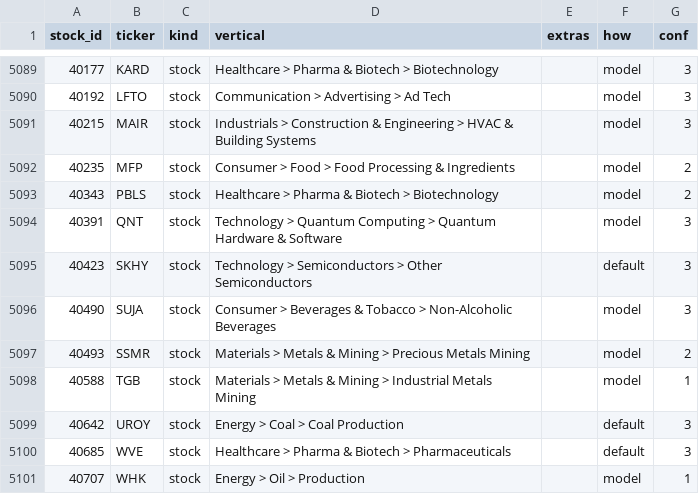
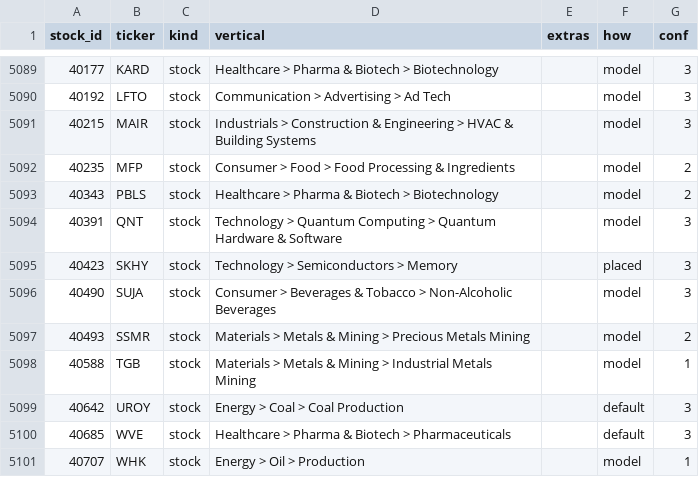
Before and after one commit to Cannibara/Orca, a CSV file: pipeline/orca/hierarchy/data/stock_nodes.csv, drawn as a sheet; only a part is shown, gaps mark what is left out.

```diff
--- a/pipeline/orca/hierarchy/data/stock_nodes.csv
+++ b/pipeline/orca/hierarchy/data/stock_nodes.csv
@@ -5094,3 +5094,3 @@ stock_id,ticker,kind,vertical,extras,how,conf
 40391,QNT,stock,Technology > Quantum Computing > Quantum Hardware & Software,,model,3
-40423,SKHY,stock,Technology > Semiconductors > Other Semiconductors,,default,3
+40423,SKHY,stock,Technology > Semiconductors > Memory,,placed,3
 40490,SUJA,stock,Consumer > Beverages & Tobacco > Non-Alcoholic Beverages,,model,3
```
Also changed, not shown: 3 other files.
